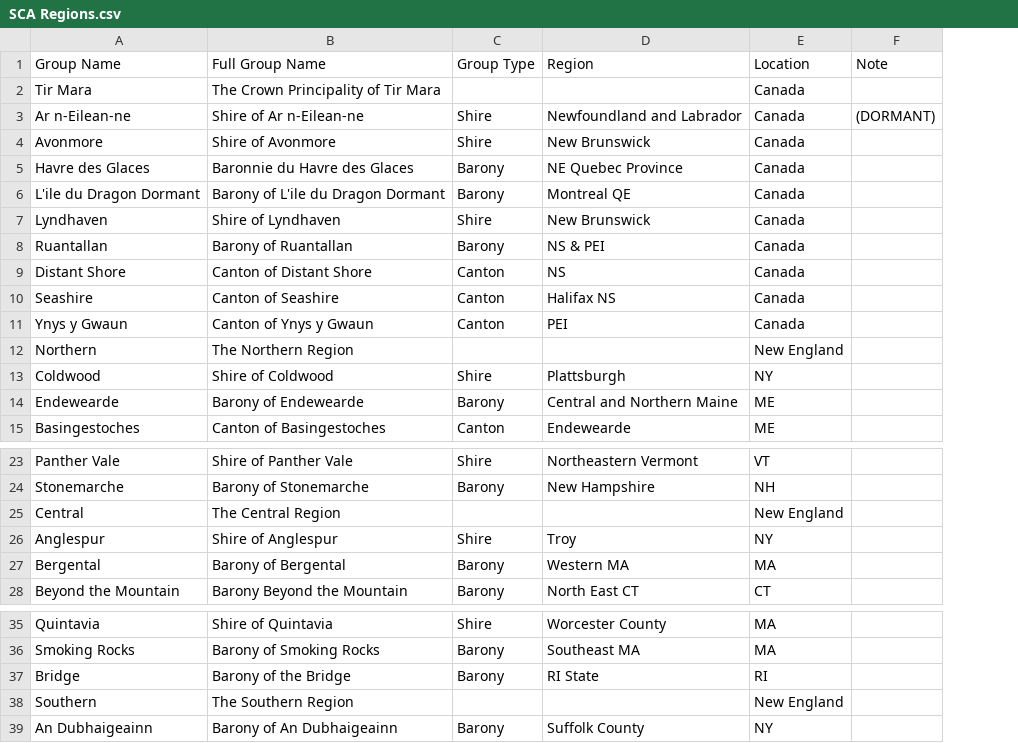
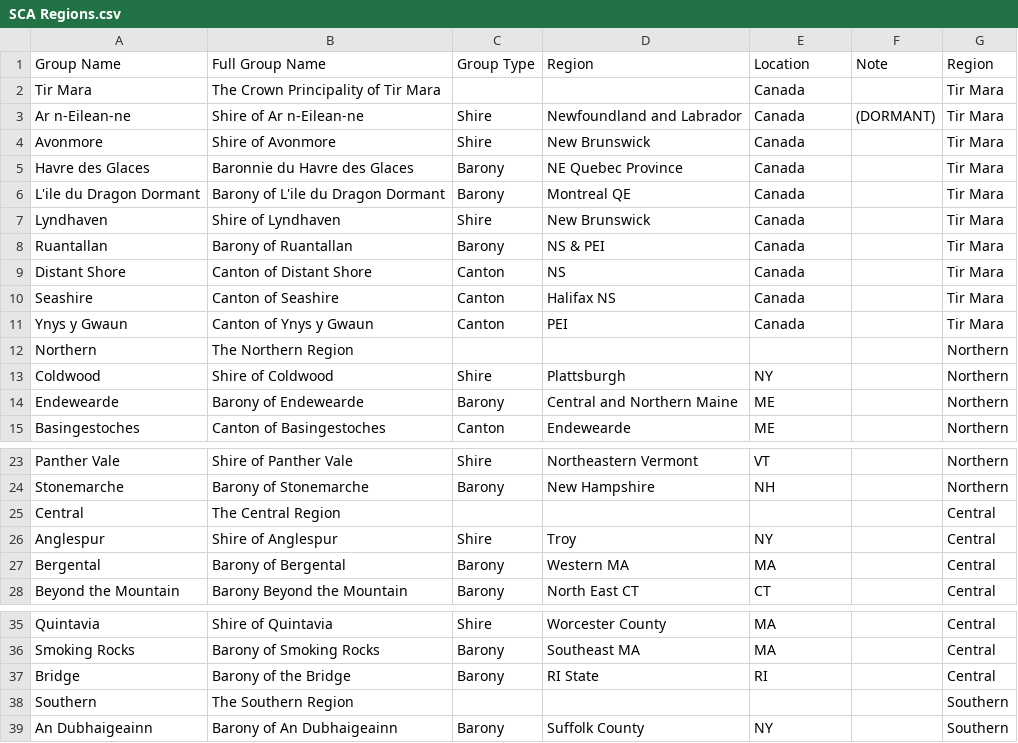
Before and after one commit to peterpsc/DirectoryChangeNotifier, a CSV file: Resources/SCA Regions.csv, drawn as a sheet; only a part is shown, gaps mark what is left out; the diff names each change by its address in the sheet, - before the commit and + after, or states it on an @@ line.

Commit message:
Clean up moved constants to OldWorkbookToDataForNew.py

```diff
--- a/Resources/SCA Regions.csv
+++ b/Resources/SCA Regions.csv
+column G (Region), rows 2-15: Tir Mara | Tir Mara | Tir Mara | Tir Mara | Tir Mara | Tir Mara | Tir Mara | Tir Mara | Tir Mara | Tir Mara | Northern | Northern | Northern | Northern; rows 23-28: Northern | Northern | Central | Central | Central | Central; rows 35-39: Central | Central | Central | Southern | Southern
-E12 (Location): New England
+E12 (Location): (empty)
-E25 (Location): New England
+E25 (Location): (empty)
-E38 (Location): New England
+E38 (Location): (empty)
```
Also changed, not shown: 3 other files.
